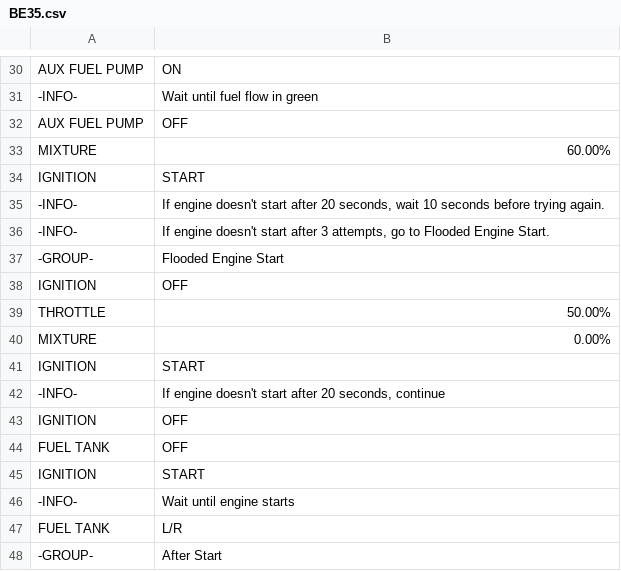
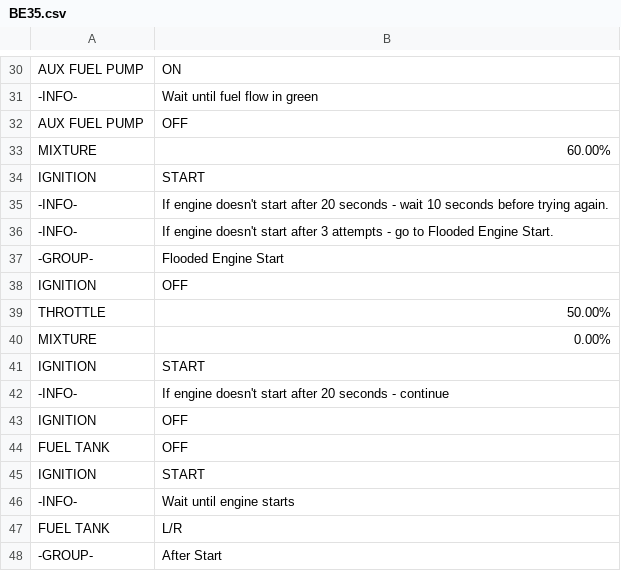
Before and after one commit to norrisng/checkli.st, a CSV file: lists/BE35.csv, drawn as a sheet; only a part is shown, gaps mark what is left out; the diff names each change by its address in the sheet, - before the commit and + after, or states it on an @@ line.

Commit message:
Update BE35 Checklist

```diff
--- a/lists/BE35.csv
+++ b/lists/BE35.csv
-B35: …after 20 seconds, wait 10…
+B35: …after 20 seconds - wait 10…
-B36: …after 3 attempts, go to…
+B36: …after 3 attempts - go to…
-B42: …after 20 seconds, continue
+B42: …after 20 seconds - continue
```
